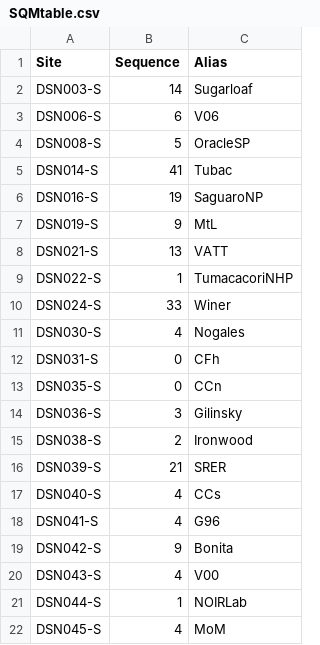
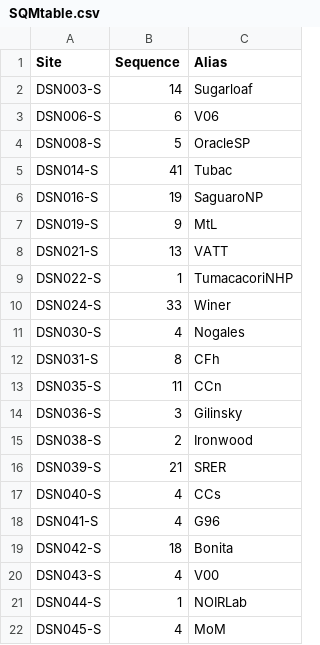
Before and after one commit to soazcomms/soazcomms.github.io, a CSV file: DSNdata/SQMtable.csv, drawn as a sheet.

```diff
--- a/DSNdata/SQMtable.csv
+++ b/DSNdata/SQMtable.csv
@@ -11,4 +11,4 @@ DSN024-S,33,Winer
 DSN030-S,4,Nogales
-DSN031-S,0,CFh
-DSN035-S,0,CCn
+DSN031-S,8,CFh
+DSN035-S,11,CCn
 DSN036-S,3,Gilinsky
@@ -18,3 +18,3 @@ DSN040-S,4,CCs
 DSN041-S,4,G96
-DSN042-S,9,Bonita
+DSN042-S,18,Bonita
 DSN043-S,4,V00
```
Also changed, not shown: 29 other files.
